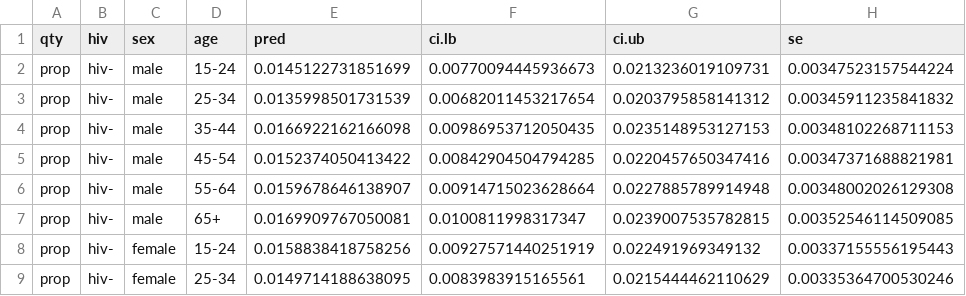
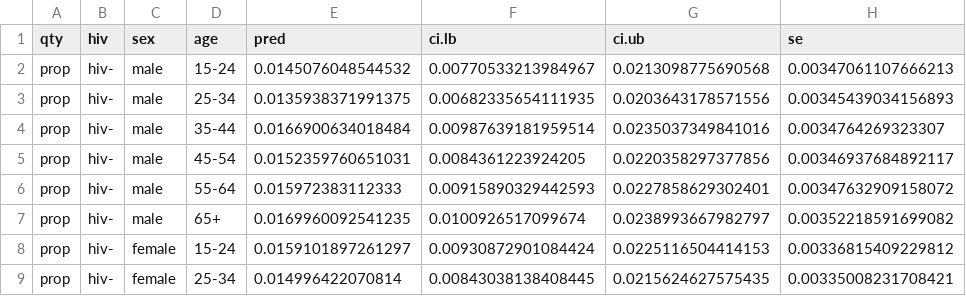
Before and after one commit to petedodd/tbme, a CSV file: metaanalysis/meta.combined.estimates.csv, drawn as a sheet; only a part is shown; the diff covers the shown part only.

```diff
--- a/metaanalysis/meta.combined.estimates.csv
+++ b/metaanalysis/meta.combined.estimates.csv
@@ -1,9 +1,9 @@
 qty,hiv,sex,age,pred,ci.lb,ci.ub,se
-prop,hiv-,male,15-24,0.0145122731851699,0.00770094445936673,0.0213236019109731,0.00347523157544224
-prop,hiv-,male,25-34,0.0135998501731539,0.00682011453217654,0.0203795858141312,0.00345911235841832
-prop,hiv-,male,35-44,0.0166922162166098,0.00986953712050435,0.0235148953127153,0.00348102268711153
-prop,hiv-,male,45-54,0.0152374050413422,0.00842904504794285,0.0220457650347416,0.00347371688821981
-prop,hiv-,male,55-64,0.0159678646138907,0.00914715023628664,0.0227885789914948,0.00348002026129308
-prop,hiv-,male,65+,0.0169909767050081,0.0100811998317347,0.0239007535782815,0.00352546114509085
-prop,hiv-,female,15-24,0.0158838418758256,0.00927571440251919,0.022491969349132,0.00337155556195443
-prop,hiv-,female,25-34,0.0149714188638095,0.0083983915165561,0.0215444462110629,0.00335364700530246
+prop,hiv-,male,15-24,0.0145076048544532,0.00770533213984967,0.0213098775690568,0.00347061107666213
+prop,hiv-,male,25-34,0.0135938371991375,0.00682335654111935,0.0203643178571556,0.00345439034156893
+prop,hiv-,male,35-44,0.0166900634018484,0.00987639181959514,0.0235037349841016,0.0034764269323307
+prop,hiv-,male,45-54,0.0152359760651031,0.0084361223924205,0.0220358297377856,0.00346937684892117
+prop,hiv-,male,55-64,0.015972383112333,0.00915890329442593,0.0227858629302401,0.00347632909158072
+prop,hiv-,male,65+,0.0169960092541235,0.0100926517099674,0.0238993667982797,0.00352218591699082
+prop,hiv-,female,15-24,0.0159101897261297,0.00930872901084424,0.0225116504414153,0.00336815409229812
+prop,hiv-,female,25-34,0.014996422070814,0.00843038138408445,0.0215624627575435,0.00335008231708421
```
Also changed, not shown: 64 edited cells elsewhere in this file, 13 other files.
